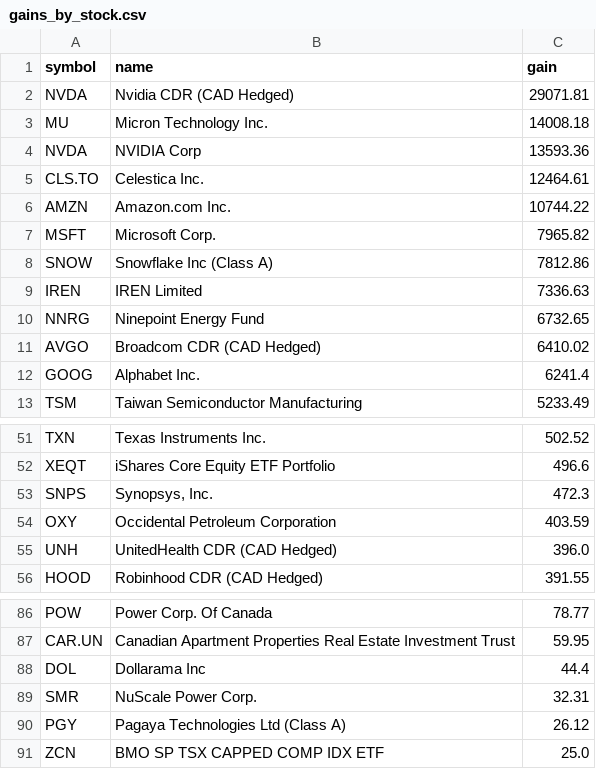
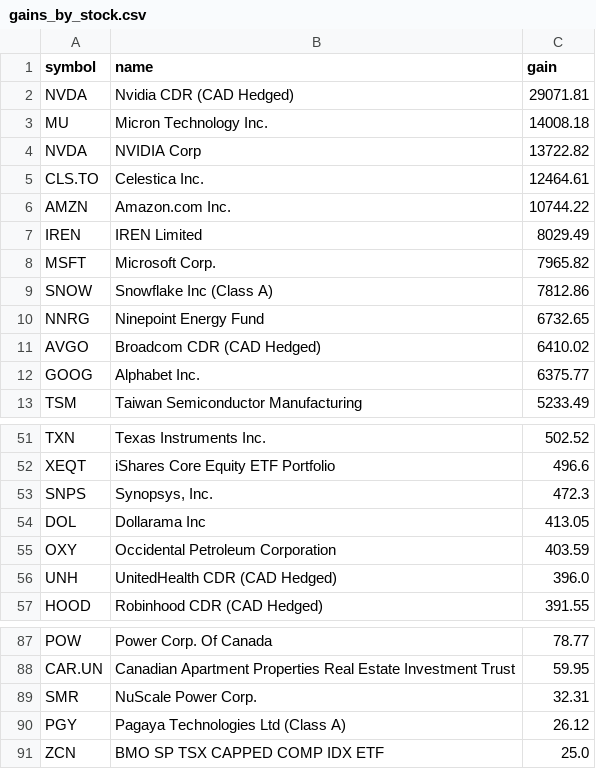
Before and after one commit to abbey1501120/wealthsimple-dashboard, a CSV file: gains_by_stock.csv, drawn as a sheet; only a part is shown, gaps mark what is left out.

```diff
--- a/gains_by_stock.csv
+++ b/gains_by_stock.csv
@@ -3,11 +3,11 @@ NVDA,Nvidia CDR (CAD Hedged),29071.81
 MU,Micron Technology Inc.,14008.18
-NVDA,NVIDIA Corp,13593.36
+NVDA,NVIDIA Corp,13722.82
 CLS.TO,Celestica Inc.,12464.61
 AMZN,Amazon.com Inc.,10744.22
+IREN,IREN Limited,8029.49
 MSFT,Microsoft Corp.,7965.82
 SNOW,Snowflake Inc (Class A),7812.86
-IREN,IREN Limited,7336.63
 NNRG,Ninepoint Energy Fund,6732.65
 AVGO,Broadcom CDR (CAD Hedged),6410.02
-GOOG,Alphabet Inc.,6241.4
+GOOG,Alphabet Inc.,6375.77
 TSM,Taiwan Semiconductor Manufacturing,5233.49
@@ -53,2 +53,3 @@ XEQT,iShares Core Equity ETF Portfolio,496.6
 SNPS,"Synopsys, Inc.",472.3
+DOL,Dollarama Inc,413.05
 OXY,Occidental Petroleum Corporation,403.59
@@ -87,3 +88,2 @@ POW,Power Corp. Of Canada,78.77
 CAR.UN,Canadian Apartment Properties Real Estate Investment Trust,59.95
-DOL,Dollarama Inc,44.4
 SMR,NuScale Power Corp.,32.31
```
Also changed, not shown: 1 other file.
